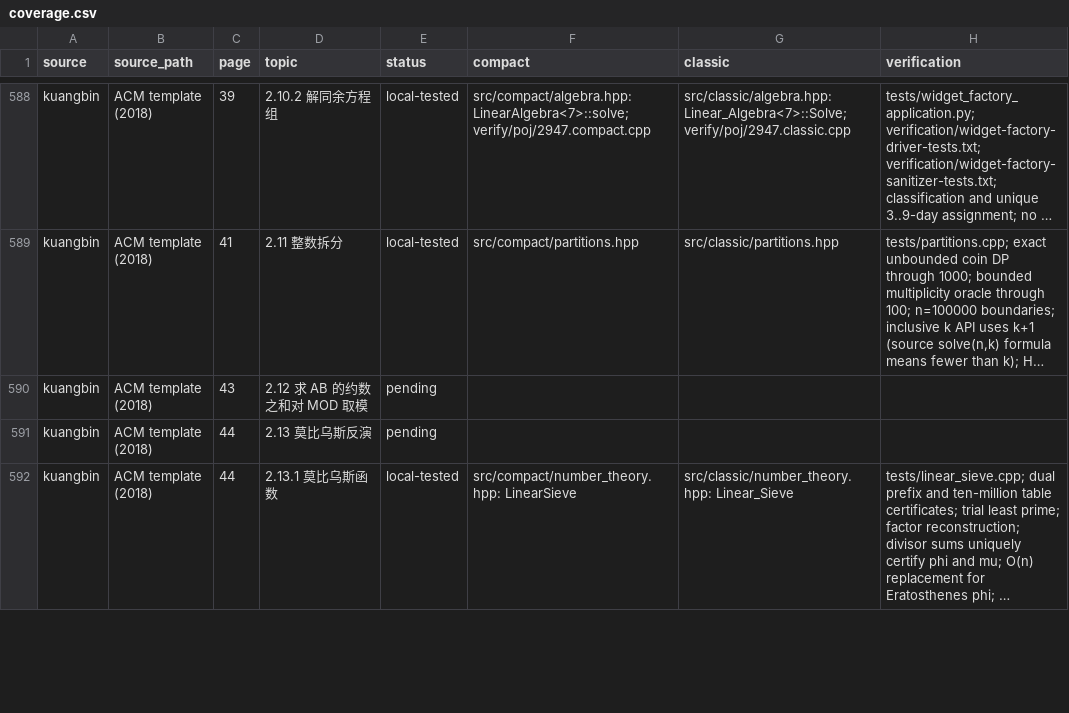
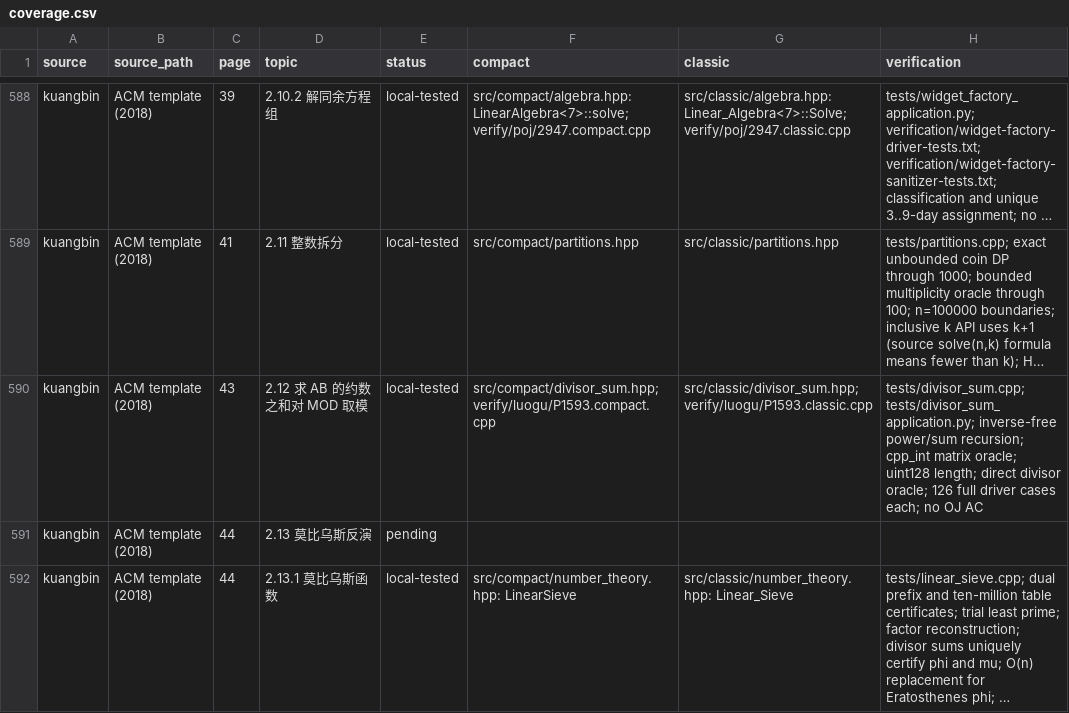
Before and after one commit to gsh20040816/CPCtemplate, a CSV file: docs/coverage.csv, drawn as a sheet; only a part is shown, gaps mark what is left out; long unchanged cells end in …; the diff names each change by its address in the sheet, - before the commit and + after, or states it on an @@ line.

Commit message:
Add inverse-free geometric sums and power divisor sums

```diff
--- a/docs/coverage.csv
+++ b/docs/coverage.csv
-E590 (status): pending
+E590 (status): local-tested
-F590 (compact): (empty)
+F590 (compact): src/compact/divisor_sum.hpp; verify/luogu/P1593.compact.cpp
-G590 (classic): (empty)
+G590 (classic): src/classic/divisor_sum.hpp; verify/luogu/P1593.classic.cpp
-H590 (verification): (empty)
+H590 (verification): tests/divisor_sum.cpp; tests/divisor_sum_application.py; inverse-free power/sum recursion; cpp_int matrix oracle; uint128 length; direct divisor oracle; 126 full driver cases each; no OJ AC
```
Also changed, not shown: 22 other files.
